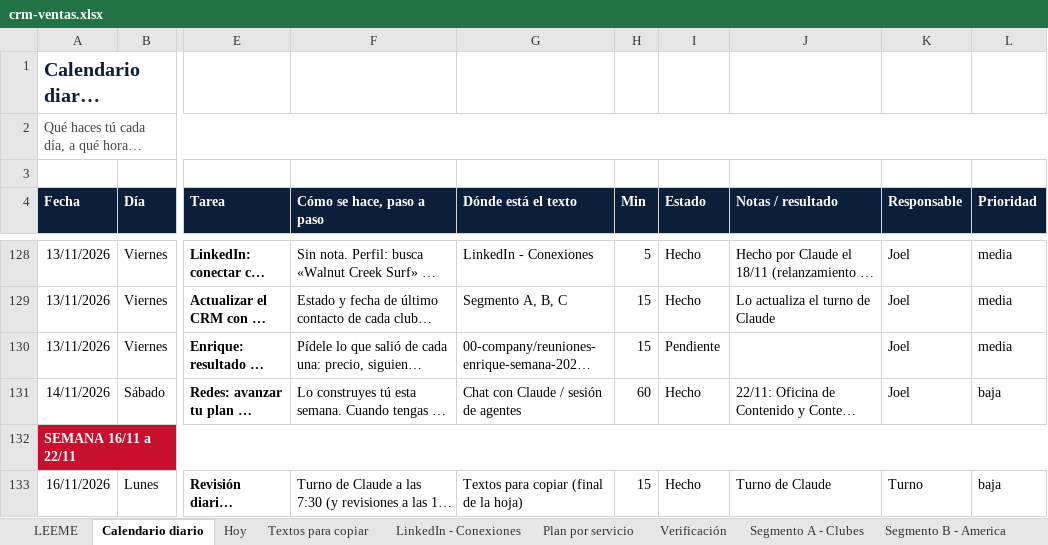
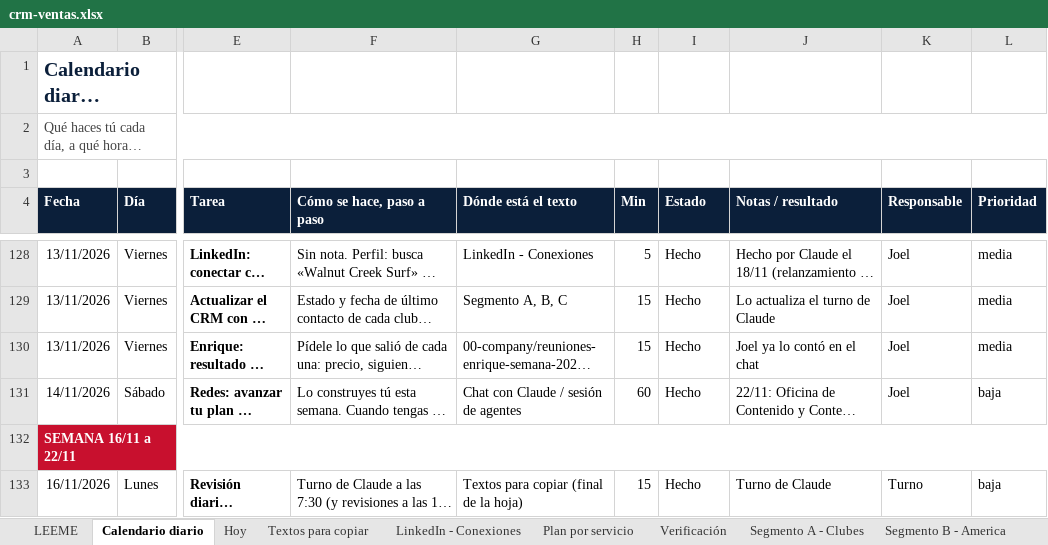
Before and after one commit to Joelmv10/always-up-os, an Excel workbook: 01-clients/crm-ventas.xlsx, sheet Calendario diario, drawn as a sheet; only a part is shown, gaps mark what is left out; long unchanged cells end in …; values as stored, in another font and other column widths than the file's, no borders; conditional formats not drawn; the diff covers the shown part only; the diff names each change by its address in the sheet, - before the commit and + after, or states it on an @@ line.

```diff
--- a/01-clients/crm-ventas.xlsx (sheet Calendario diario)
+++ b/01-clients/crm-ventas.xlsx (sheet Calendario diario)
-I130 (Estado): Pendiente
+I130 (Estado): Hecho
-J130 (Notas / resultado): (empty)
+J130 (Notas / resultado): Joel ya lo contó en el chat
```
Also changed, not shown: 12 added rows, 25 removed rows and 25 edited cells elsewhere in this sheet, sheet Textos para copiar, sheet Segmento B - America, sheet LinkedIn - Conexiones, sheet Segmento A - Clubes, 4 other files.
